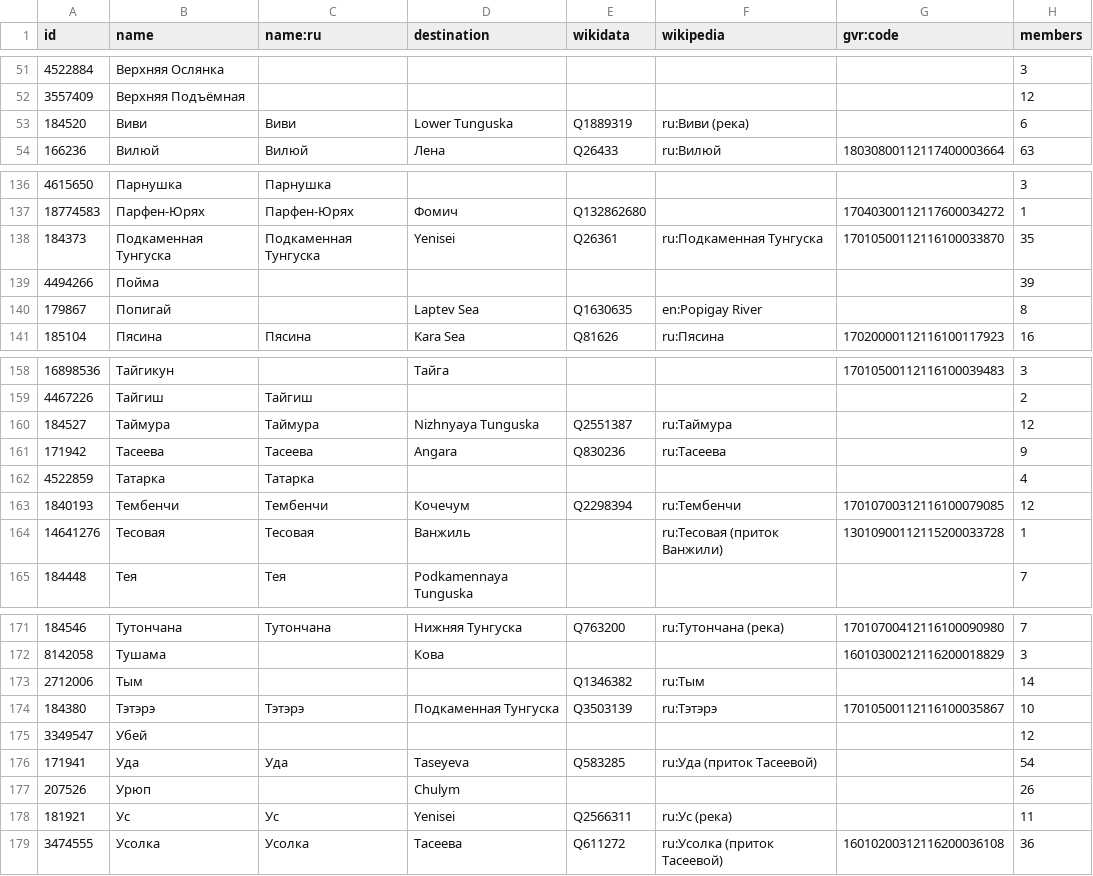
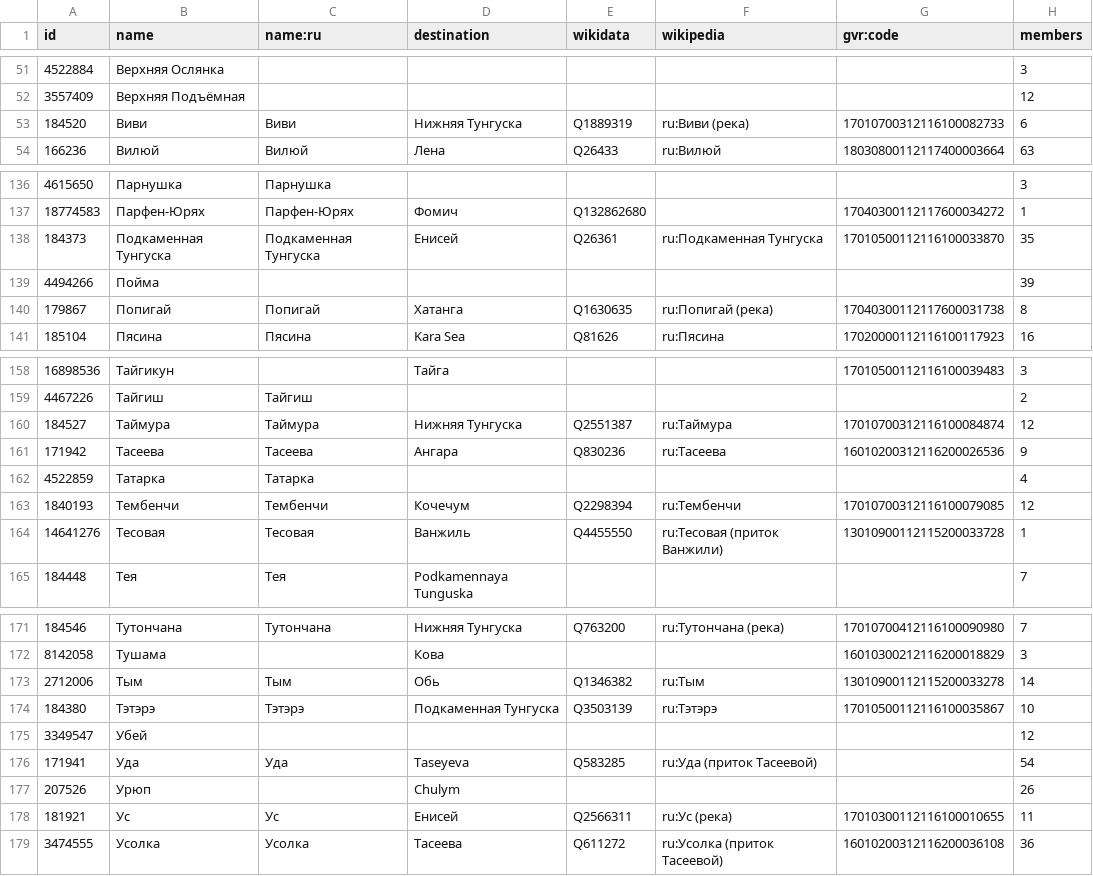
Before and after one commit to sikmir/osm-rivers, a CSV file: kya.csv, drawn as a sheet; only a part is shown, gaps mark what is left out; the diff covers the shown part only.

```diff
--- a/kya.csv
+++ b/kya.csv
@@ -52,3 +52,3 @@ id,name,name:ru,destination,wikidata,wikipedia,gvr:code,members
 3557409,"Верхняя Подъёмная",,,,,,12
-184520,"Виви","Виви","Lower Tunguska","Q1889319","ru:Виви (река)",,6
+184520,"Виви","Виви","Нижняя Тунгуска","Q1889319","ru:Виви (река)","17010700312116100082733",6
 166236,"Вилюй","Вилюй","Лена","Q26433","ru:Вилюй","18030800112117400003664",63
@@ -137,5 +137,5 @@ id,name,name:ru,destination,wikidata,wikipedia,gvr:code,members
 18774583,"Парфен-Юрях","Парфен-Юрях","Фомич","Q132862680",,"17040300112117600034272",1
-184373,"Подкаменная Тунгуска","Подкаменная Тунгуска","Yenisei","Q26361","ru:Подкаменная Тунгуска","17010500112116100033870",35
+184373,"Подкаменная Тунгуска","Подкаменная Тунгуска","Енисей","Q26361","ru:Подкаменная Тунгуска","17010500112116100033870",35
 4494266,"Пойма",,,,,,39
-179867,"Попигай",,"Laptev Sea","Q1630635","en:Popigay River",,8
+179867,"Попигай","Попигай","Хатанга","Q1630635","ru:Попигай (река)","17040300112117600031738",8
 185104,"Пясина","Пясина","Kara Sea","Q81626","ru:Пясина","17020000112116100117923",16
@@ -159,7 +159,7 @@ id,name,name:ru,destination,wikidata,wikipedia,gvr:code,members
 4467226,"Тайгиш","Тайгиш",,,,,2
-184527,"Таймура","Таймура","Nizhnyaya Tunguska","Q2551387","ru:Таймура",,12
-171942,"Тасеева","Тасеева","Angara","Q830236","ru:Тасеева",,9
+184527,"Таймура","Таймура","Нижняя Тунгуска","Q2551387","ru:Таймура","17010700312116100084874",12
+171942,"Тасеева","Тасеева","Ангара","Q830236","ru:Тасеева","16010200312116200026536",9
 4522859,"Татарка","Татарка",,,,,4
 1840193,"Тембенчи","Тембенчи","Кочечум","Q2298394","ru:Тембенчи","17010700312116100079085",12
-14641276,"Тесовая","Тесовая","Ванжиль",,"ru:Тесовая (приток Ванжили)","13010900112115200033728",1
+14641276,"Тесовая","Тесовая","Ванжиль","Q4455550","ru:Тесовая (приток Ванжили)","13010900112115200033728",1
 184448,"Тея","Тея","Podkamennaya Tunguska",,,,7
@@ -172,3 +172,3 @@ id,name,name:ru,destination,wikidata,wikipedia,gvr:code,members
 8142058,"Тушама",,"Кова",,,"16010300212116200018829",3
-2712006,"Тым",,,"Q1346382","ru:Тым",,14
+2712006,"Тым","Тым","Обь","Q1346382","ru:Тым","13010900112115200033278",14
 184380,"Тэтэрэ","Тэтэрэ","Подкаменная Тунгуска","Q3503139","ru:Тэтэрэ","17010500112116100035867",10
@@ -177,3 +177,3 @@ id,name,name:ru,destination,wikidata,wikipedia,gvr:code,members
 207526,"Урюп",,"Chulym",,,,26
-181921,"Ус","Ус","Yenisei","Q2566311","ru:Ус (река)",,11
+181921,"Ус","Ус","Енисей","Q2566311","ru:Ус (река)","17010300112116100010655",11
 3474555,"Усолка","Усолка","Тасеева","Q611272","ru:Усолка (приток Тасеевой)","16010200312116200036108",36
```
Also changed, not shown: 20 edited cells elsewhere in this file, kab.csv, nor.csv, 26 other files.
